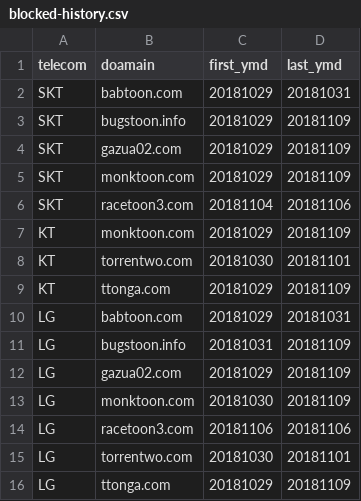
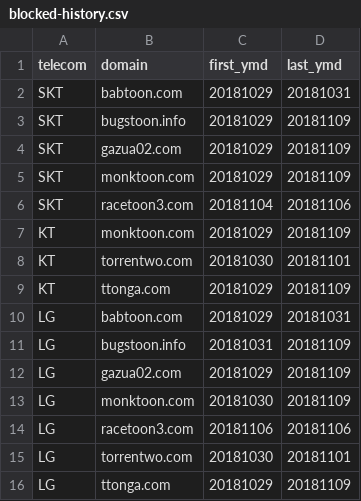
Before and after one commit to warningmonster/warningmonster.github.io, a CSV file: _data/blocked-history.csv, drawn as a sheet.

Commit message:
111

```diff
--- a/_data/blocked-history.csv
+++ b/_data/blocked-history.csv
@@ -1,2 +1,2 @@
-telecom, doamain, first_ymd, last_ymd
+telecom, domain, first_ymd, last_ymd
 SKT,babtoon.com,20181029,20181031
```
